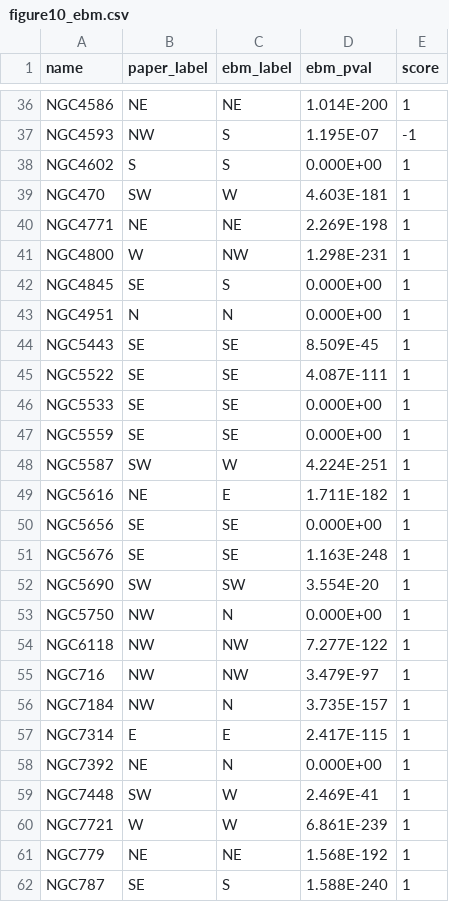
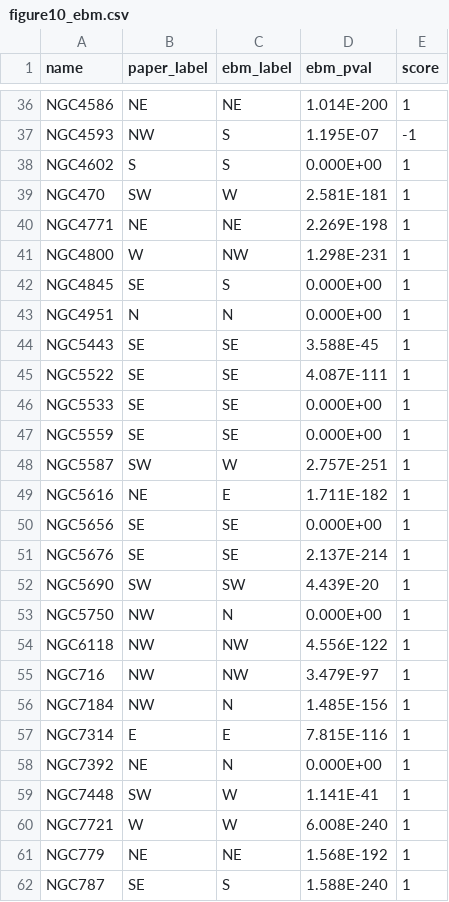
Before and after one commit to cora-schallock/gofher-data, a CSV file: panstarrs/source_extraction/figure10_ebm.csv, drawn as a sheet; only a part is shown, gaps mark what is left out; the diff covers the shown part only.

```diff
--- a/panstarrs/source_extraction/figure10_ebm.csv
+++ b/panstarrs/source_extraction/figure10_ebm.csv
@@ -38,3 +38,3 @@ NGC4593,NW,S,1.195E-07,-1
 NGC4602,S,S,0.000E+00,1
-NGC470,SW,W,4.603E-181,1
+NGC470,SW,W,2.581E-181,1
 NGC4771,NE,NE,2.269E-198,1
@@ -43,3 +43,3 @@ NGC4845,SE,S,0.000E+00,1
 NGC4951,N,N,0.000E+00,1
-NGC5443,SE,SE,8.509E-45,1
+NGC5443,SE,SE,3.588E-45,1
 NGC5522,SE,SE,4.087E-111,1
@@ -47,15 +47,15 @@ NGC5533,SE,SE,0.000E+00,1
 NGC5559,SE,SE,0.000E+00,1
-NGC5587,SW,W,4.224E-251,1
+NGC5587,SW,W,2.757E-251,1
 NGC5616,NE,E,1.711E-182,1
 NGC5656,SE,SE,0.000E+00,1
-NGC5676,SE,SE,1.163E-248,1
-NGC5690,SW,SW,3.554E-20,1
+NGC5676,SE,SE,2.137E-214,1
+NGC5690,SW,SW,4.439E-20,1
 NGC5750,NW,N,0.000E+00,1
-NGC6118,NW,NW,7.277E-122,1
+NGC6118,NW,NW,4.556E-122,1
 NGC716,NW,NW,3.479E-97,1
-NGC7184,NW,N,3.735E-157,1
-NGC7314,E,E,2.417E-115,1
+NGC7184,NW,N,1.485E-156,1
+NGC7314,E,E,7.815E-116,1
 NGC7392,NE,N,0.000E+00,1
-NGC7448,SW,W,2.469E-41,1
-NGC7721,W,W,6.861E-239,1
+NGC7448,SW,W,1.141E-41,1
+NGC7721,W,W,6.008E-240,1
 NGC779,NE,NE,1.568E-192,1
```
Also changed, not shown: 15 edited cells elsewhere in this file, panstarrs/source_extraction/figure10_verbose.csv.
